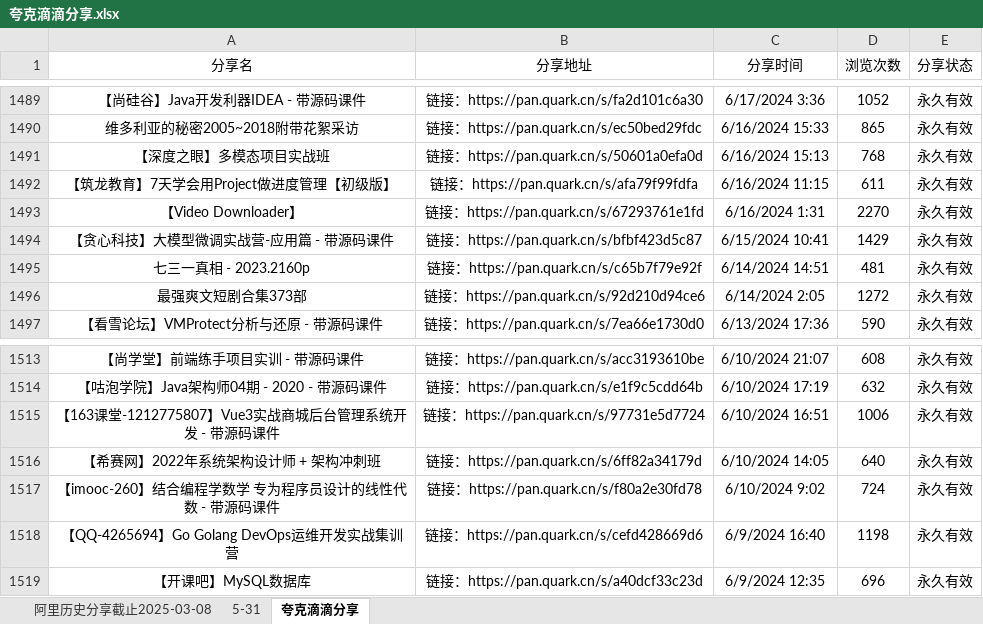
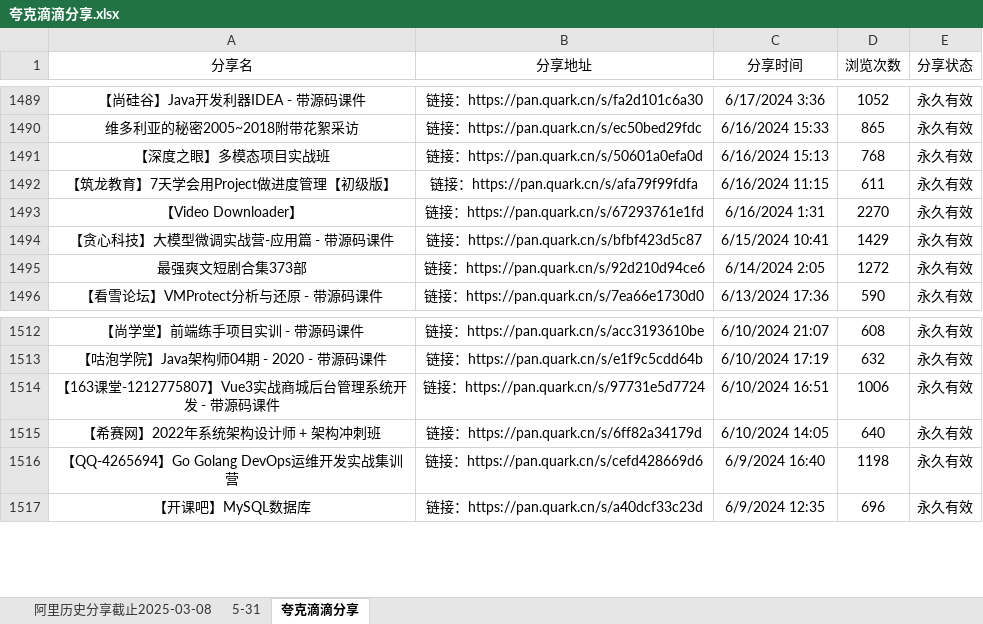
Before and after one commit to mitjavaz/memo, an Excel workbook: .ready/夸克滴滴分享.xlsx, sheet 夸克滴滴分享, drawn as a sheet; only a part is shown, gaps mark what is left out; values as stored, in another font and other column widths than the file's, no borders; the diff names each change by its address in the sheet, - before the commit and + after, or states it on an @@ line.

```diff
--- a/.ready/夸克滴滴分享.xlsx (sheet 夸克滴滴分享)
+++ b/.ready/夸克滴滴分享.xlsx (sheet 夸克滴滴分享)
-row 1495: 七三一真相 - 2023.2160p | 链接：https://pan.quark.cn/s/c65b7f79e92f | 6/14/2024 14:51 | 481 | 永久有效
-row 1517: 【imooc-260】结合编程学数学 专为程序员设计的线性代数 - 带源码课件 | 链接：https://pan.quark.cn/s/f80a2e30fd78 | 6/10/2024 9:02 | 724 | 永久有效
```
Also changed, not shown: sheet 5-31, sheet 阿里历史分享截止2025-03-08, 4 other files.
